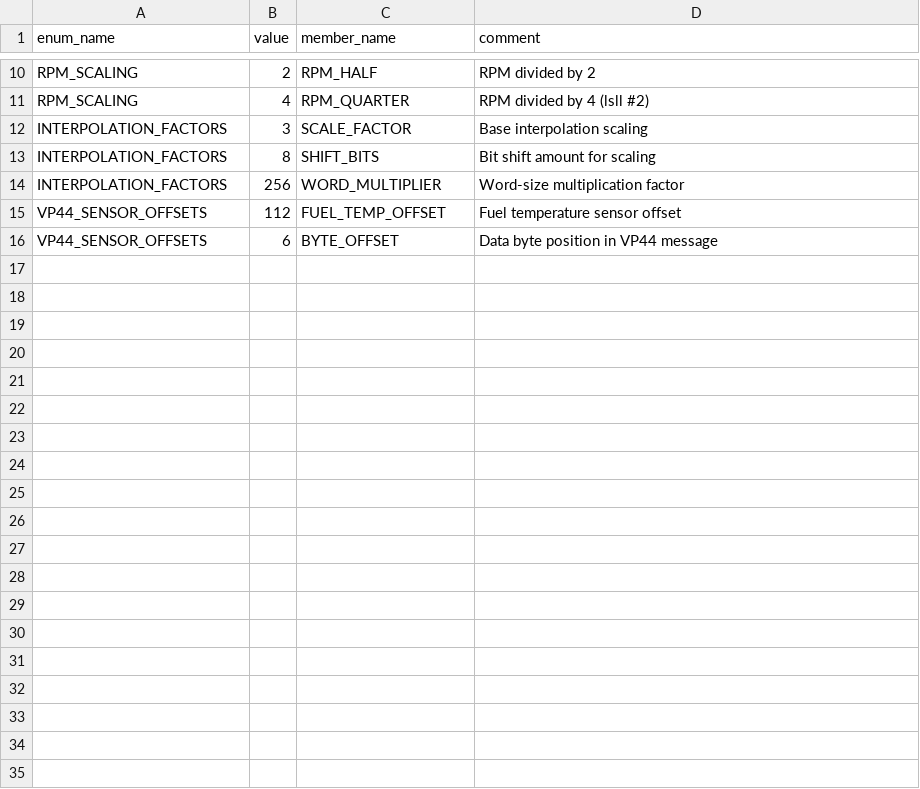
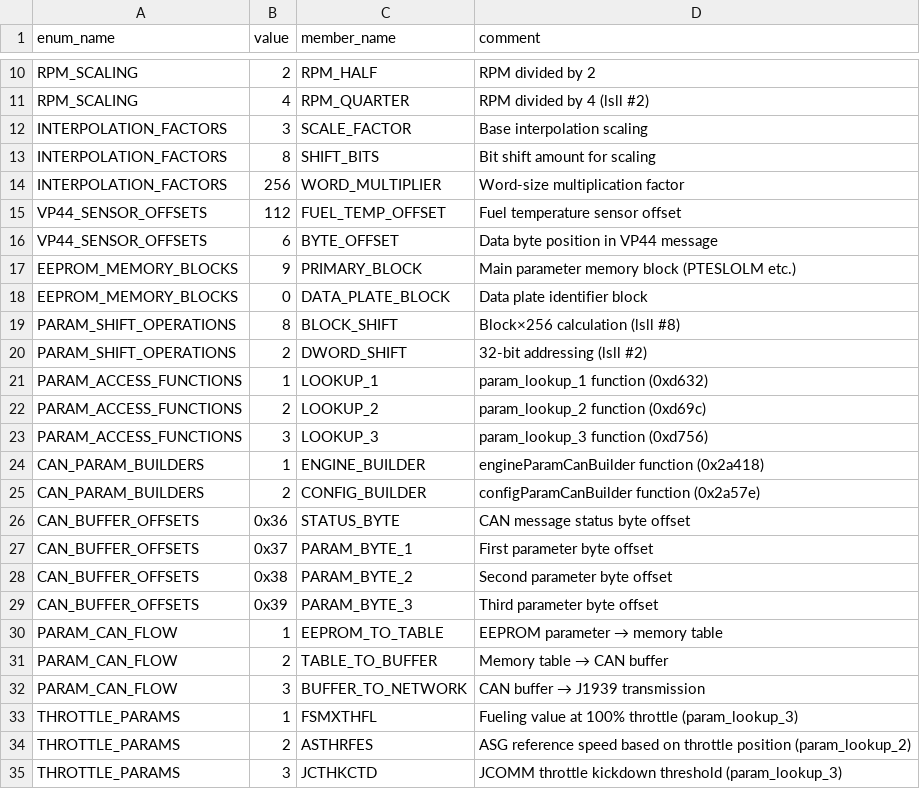
Before and after one commit to jlaustill/J90280.05.analysis, a CSV file: ghidra/J90280.05.rep/enums.csv, drawn as a sheet; only a part is shown, gaps mark what is left out; the diff covers the shown part only.

Commit message:
More discovery, we can use J1939 for throttle and cruise control

```diff
--- a/ghidra/J90280.05.rep/enums.csv
+++ b/ghidra/J90280.05.rep/enums.csv
@@ -16 +16,20 @@ VP44_SENSOR_OFFSETS,112,FUEL_TEMP_OFFSET,Fuel temperature sensor offset
 VP44_SENSOR_OFFSETS,6,BYTE_OFFSET,Data byte position in VP44 message
+EEPROM_MEMORY_BLOCKS,9,PRIMARY_BLOCK,Main parameter memory block (PTESLOLM etc.)
+EEPROM_MEMORY_BLOCKS,0,DATA_PLATE_BLOCK,Data plate identifier block
+PARAM_SHIFT_OPERATIONS,8,BLOCK_SHIFT,Block×256 calculation (lsll #8)
+PARAM_SHIFT_OPERATIONS,2,DWORD_SHIFT,32-bit addressing (lsll #2)
+PARAM_ACCESS_FUNCTIONS,1,LOOKUP_1,param_lookup_1 function (0xd632)
+PARAM_ACCESS_FUNCTIONS,2,LOOKUP_2,param_lookup_2 function (0xd69c)
+PARAM_ACCESS_FUNCTIONS,3,LOOKUP_3,param_lookup_3 function (0xd756)
+CAN_PARAM_BUILDERS,1,ENGINE_BUILDER,engineParamCanBuilder function (0x2a418)
+CAN_PARAM_BUILDERS,2,CONFIG_BUILDER,configParamCanBuilder function (0x2a57e)
+CAN_BUFFER_OFFSETS,0x36,STATUS_BYTE,CAN message status byte offset
+CAN_BUFFER_OFFSETS,0x37,PARAM_BYTE_1,First parameter byte offset
+CAN_BUFFER_OFFSETS,0x38,PARAM_BYTE_2,Second parameter byte offset
+CAN_BUFFER_OFFSETS,0x39,PARAM_BYTE_3,Third parameter byte offset
+PARAM_CAN_FLOW,1,EEPROM_TO_TABLE,EEPROM parameter → memory table
+PARAM_CAN_FLOW,2,TABLE_TO_BUFFER,Memory table → CAN buffer
+PARAM_CAN_FLOW,3,BUFFER_TO_NETWORK,CAN buffer → J1939 transmission
+THROTTLE_PARAMS,1,FSMXTHFL,Fueling value at 100% throttle (param_lookup_3)
+THROTTLE_PARAMS,2,ASTHRFES,ASG reference speed based on throttle position (param_lookup_2)
+THROTTLE_PARAMS,3,JCTHKCTD,JCOMM throttle kickdown threshold (param_lookup_3)
```
Also changed, not shown: 26 added rows elsewhere in this file, ghidra/J90280.05.rep/constants.csv, ghidra/J90280.05.rep/function_renames.csv, 17 other files.
